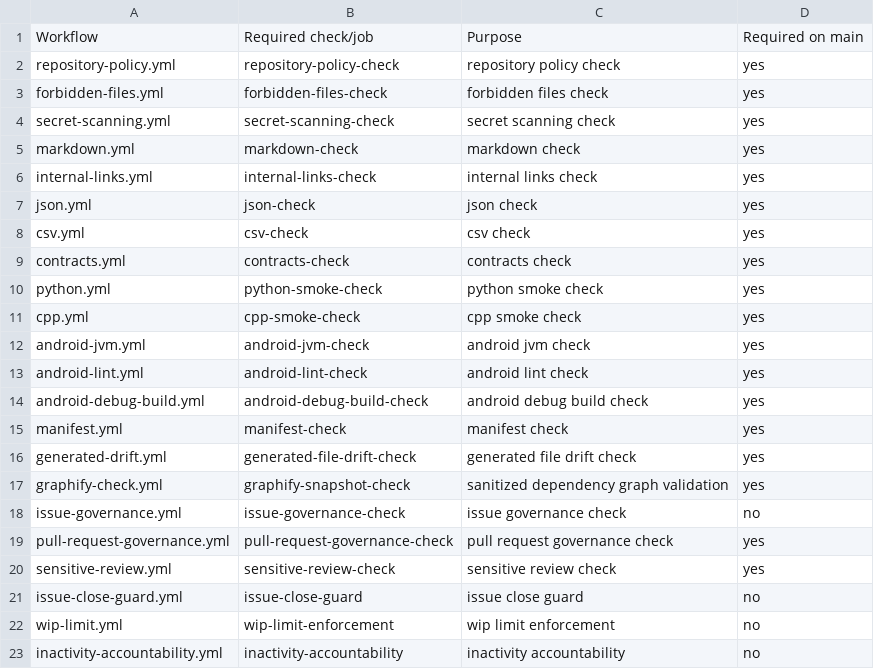
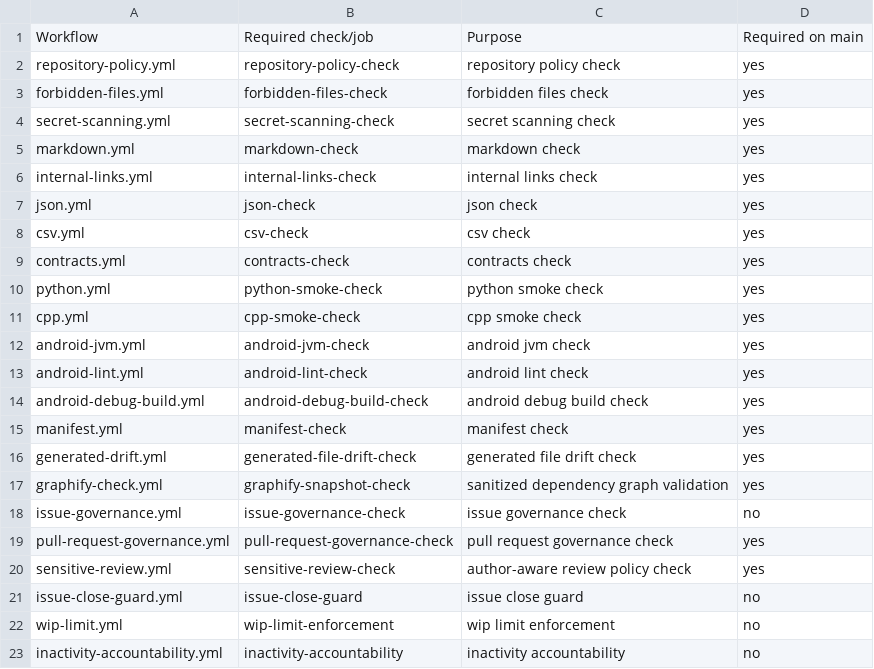
Before and after one commit to FaisalTabrez/SIH26168-intelligent-dead-reckoning, a CSV file: docs/bootstrap/WORKFLOW_REGISTER.csv, drawn as a sheet.

Commit message:
ci: make pull request approvals author-aware (#136)

```diff
--- a/docs/bootstrap/WORKFLOW_REGISTER.csv
+++ b/docs/bootstrap/WORKFLOW_REGISTER.csv
@@ -19,3 +19,3 @@ issue-governance.yml,issue-governance-check,issue governance check,no
 pull-request-governance.yml,pull-request-governance-check,pull request governance check,yes
-sensitive-review.yml,sensitive-review-check,sensitive review check,yes
+sensitive-review.yml,sensitive-review-check,author-aware review policy check,yes
 issue-close-guard.yml,issue-close-guard,issue close guard,no
```
Also changed, not shown: 10 other files.
